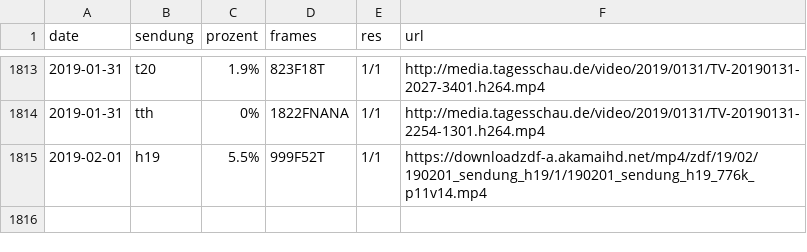
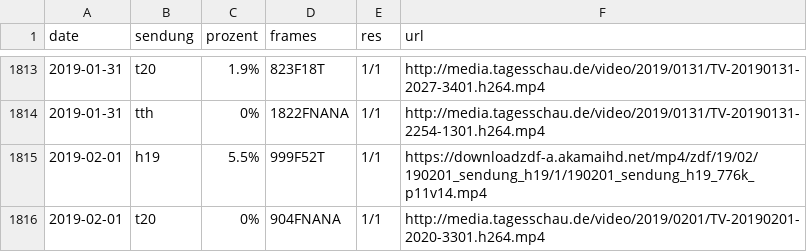
Before and after one commit to georoen/standbildNews, a CSV file: Logfile.csv, drawn as a sheet; only a part is shown, gaps mark what is left out.

Commit message:
t20 2019-02-01

```diff
--- a/Logfile.csv
+++ b/Logfile.csv
@@ -1815 +1815,2 @@ date,sendung,prozent,frames,res,url
 2019-02-01,h19,5.5%,999F52T,1/1,https://downloadzdf-a.akamaihd.net/mp4/zdf/19/02/190201_sendung_h19/1/190201_sendung_h19_776k_p11v14.mp4
+2019-02-01,t20,0%,904FNANA,1/1,http://media.tagesschau.de/video/2019/0201/TV-20190201-2020-3301.h264.mp4
```
